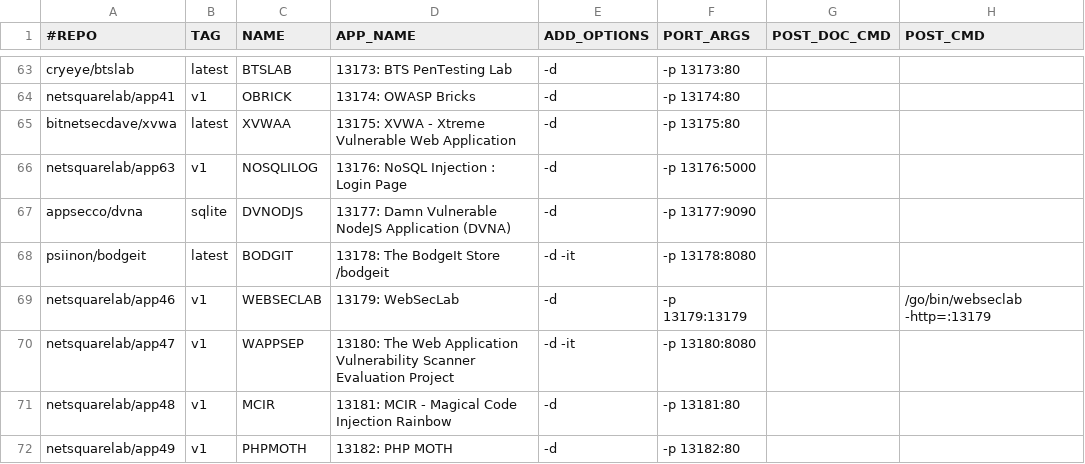
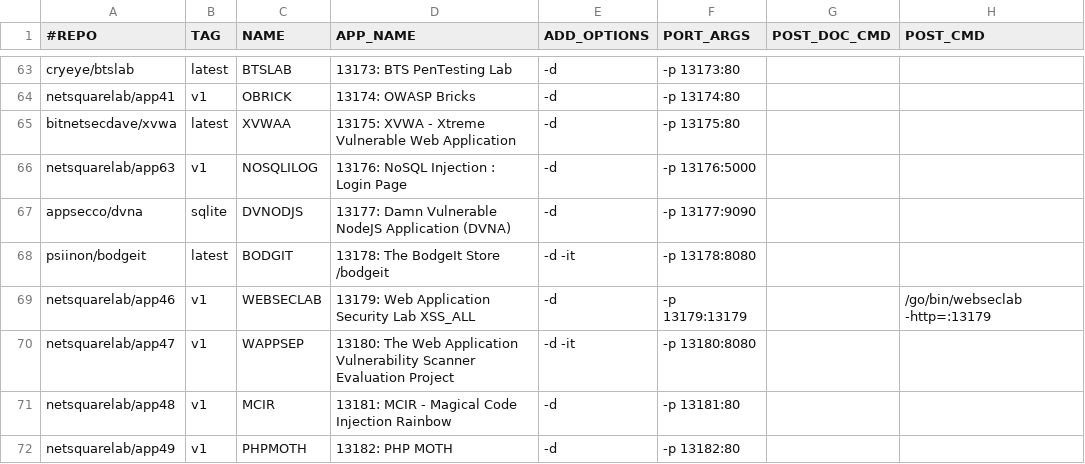
Before and after one commit to netsquare/OVLC, a CSV file: doclist.csv, drawn as a sheet; only a part is shown, gaps mark what is left out; the diff names each change by its address in the sheet, - before the commit and + after, or states it on an @@ line.

Commit message:
Update doclist.csv

```diff
--- a/doclist.csv
+++ b/doclist.csv
-D69 (APP_NAME): 13179: WebSecLab
+D69 (APP_NAME): 13179: Web Application Security Lab XSS_ALL
```
